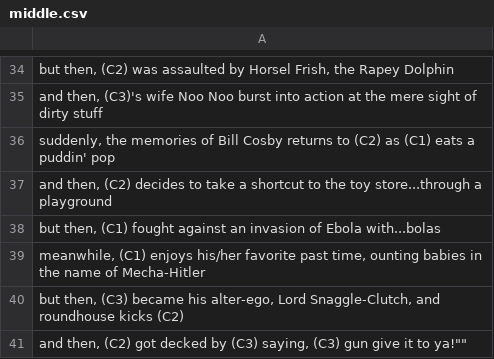
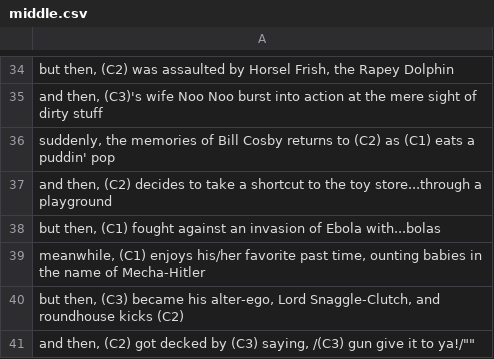
Before and after one commit to ChrisTrantas/run-on, a CSV file: middle.csv, drawn as a sheet; only a part is shown, gaps mark what is left out.

Commit message:
Update middle.csv

```diff
--- a/middle.csv
+++ b/middle.csv
@@ -40,2 +40,2 @@
 "but then, (C3) became his alter-ego, Lord Snaggle-Clutch, and roundhouse kicks (C2)",
-"and then, (C2) got decked by (C3) saying, "(C3) gun give it to ya!"",
+"and then, (C2) got decked by (C3) saying, /"(C3) gun give it to ya!/"",
```
